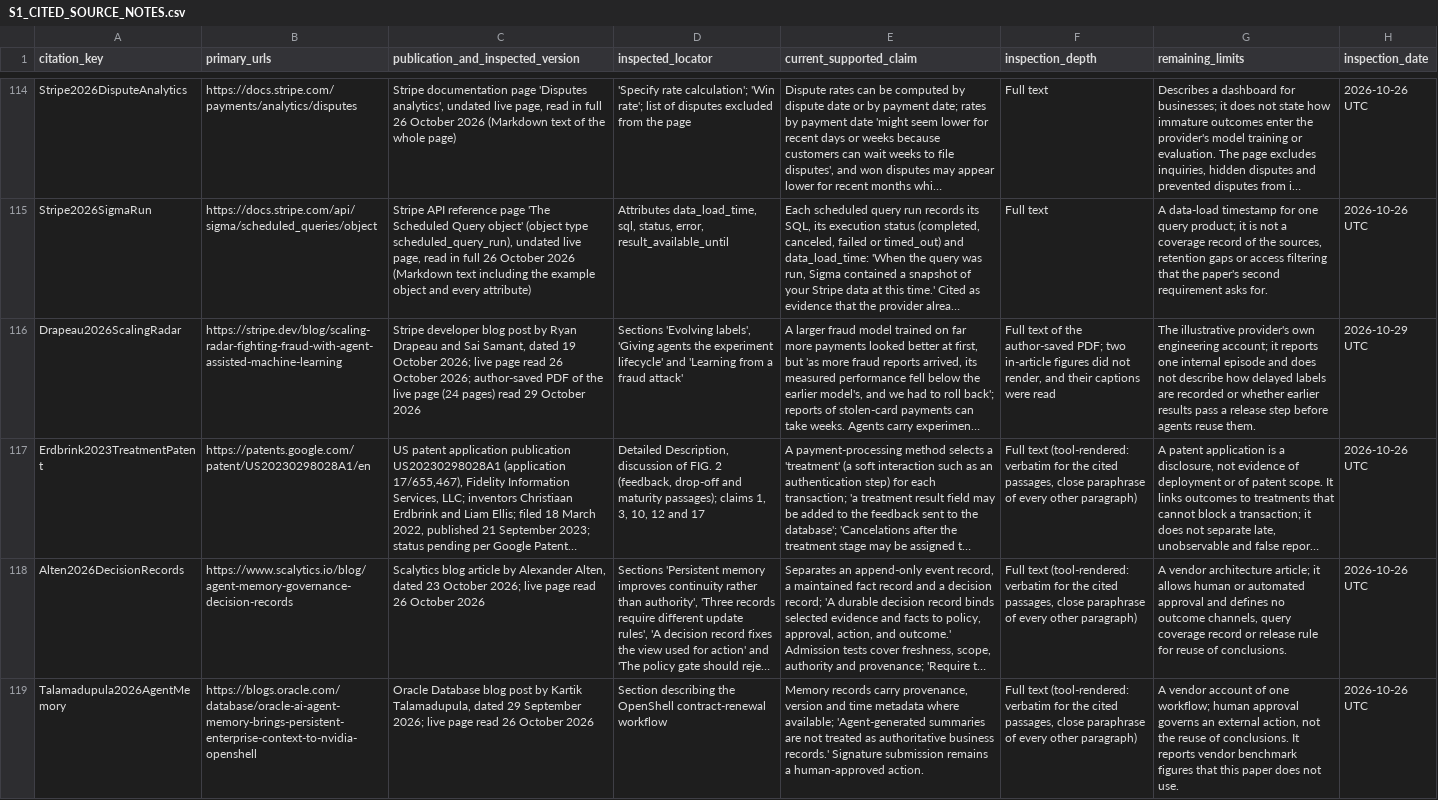
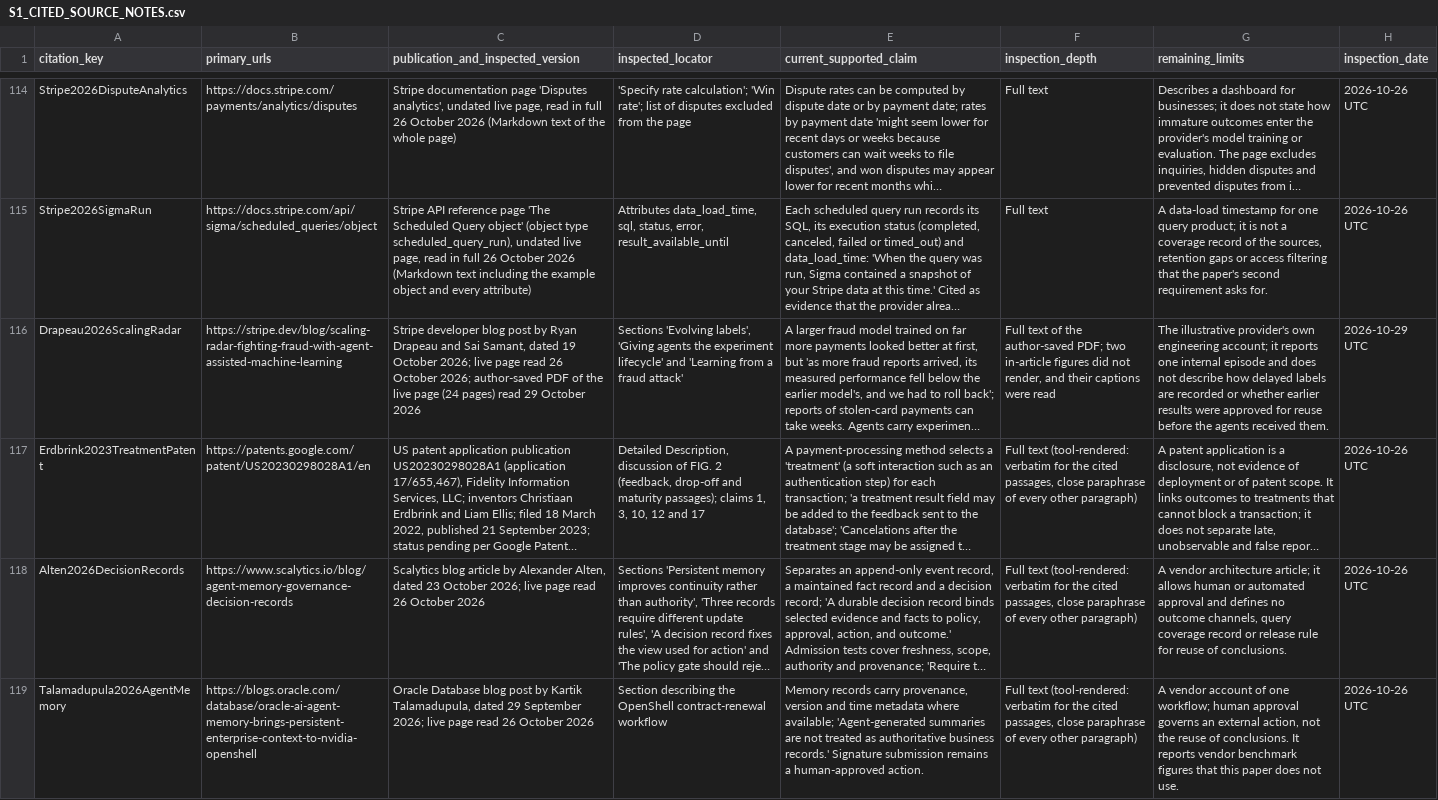
Before and after one commit to matkowsky/payment-fraud, a CSV file: paper/working/SUPPLEMENT/S1_CITED_SOURCE_NOTES.csv, drawn as a sheet; only a part is shown, gaps mark what is left out; long unchanged cells end in …; the diff covers the shown part only; the diff names each change by its address in the sheet, - before the commit and + after, or states it on an @@ line.

```diff
--- a/paper/working/SUPPLEMENT/S1_CITED_SOURCE_NOTES.csv
+++ b/paper/working/SUPPLEMENT/S1_CITED_SOURCE_NOTES.csv
-G116 (remaining_limits): …earlier results pass a release step before agents reuse them.
+G116 (remaining_limits): …earlier results were approved for reuse before the agents received them.
```
Also changed, not shown: 1 added row elsewhere in this file, 6 other files.
